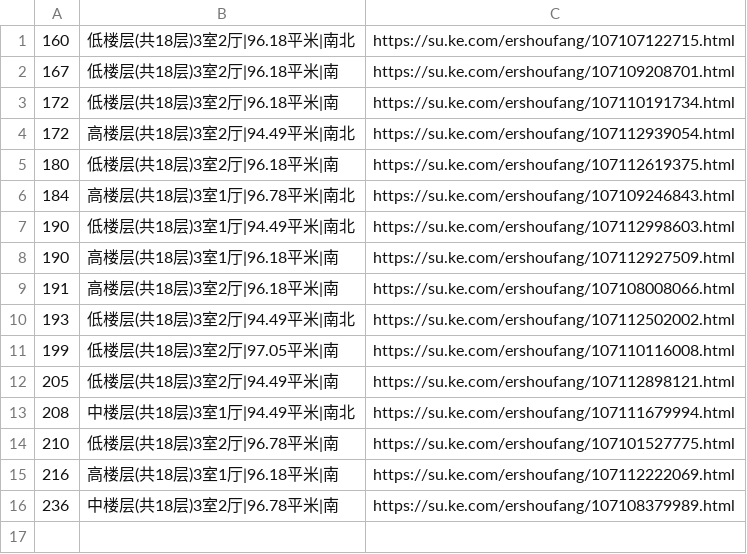
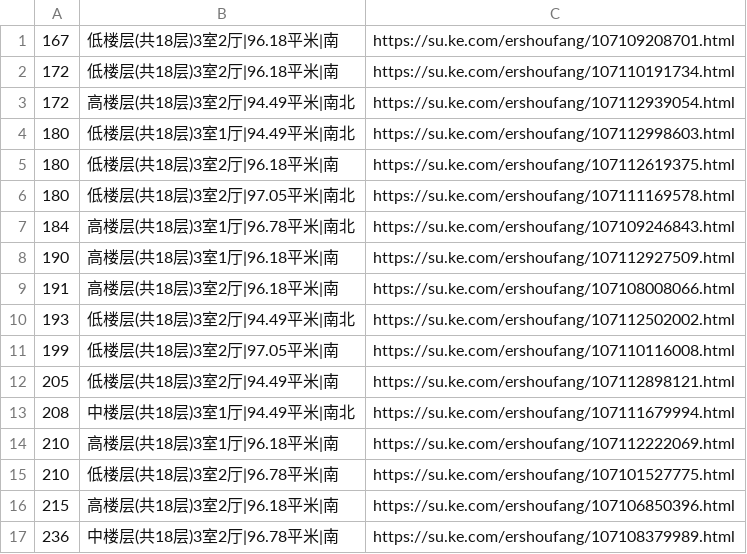
Before and after one commit to mengke1028/keke_git, a CSV file: 金御华府.csv, drawn as a sheet.

```diff
--- a/金御华府.csv
+++ b/金御华府.csv
@@ -1,2 +1 @@
-160,低楼层(共18层)3室2厅|96.18平米|南北,https://su.ke.com/ershoufang/107107122715.html
 167,低楼层(共18层)3室2厅|96.18平米|南,https://su.ke.com/ershoufang/107109208701.html
@@ -4,5 +3,6 @@
 172,高楼层(共18层)3室2厅|94.49平米|南北,https://su.ke.com/ershoufang/107112939054.html
+180,低楼层(共18层)3室1厅|94.49平米|南北,https://su.ke.com/ershoufang/107112998603.html
 180,低楼层(共18层)3室2厅|96.18平米|南,https://su.ke.com/ershoufang/107112619375.html
+180,低楼层(共18层)3室2厅|97.05平米|南北,https://su.ke.com/ershoufang/107111169578.html
 184,高楼层(共18层)3室1厅|96.78平米|南北,https://su.ke.com/ershoufang/107109246843.html
-190,低楼层(共18层)3室1厅|94.49平米|南北,https://su.ke.com/ershoufang/107112998603.html
 190,高楼层(共18层)3室1厅|96.18平米|南,https://su.ke.com/ershoufang/107112927509.html
@@ -13,4 +13,5 @@
 208,中楼层(共18层)3室1厅|94.49平米|南北,https://su.ke.com/ershoufang/107111679994.html
+210,高楼层(共18层)3室1厅|96.18平米|南,https://su.ke.com/ershoufang/107112222069.html
 210,低楼层(共18层)3室2厅|96.78平米|南,https://su.ke.com/ershoufang/107101527775.html
-216,高楼层(共18层)3室1厅|96.18平米|南,https://su.ke.com/ershoufang/107112222069.html
+215,高楼层(共18层)3室2厅|96.18平米|南,https://su.ke.com/ershoufang/107106850396.html
 236,中楼层(共18层)3室2厅|96.78平米|南,https://su.ke.com/ershoufang/107108379989.html
```
Also changed, not shown: 4 other files.
